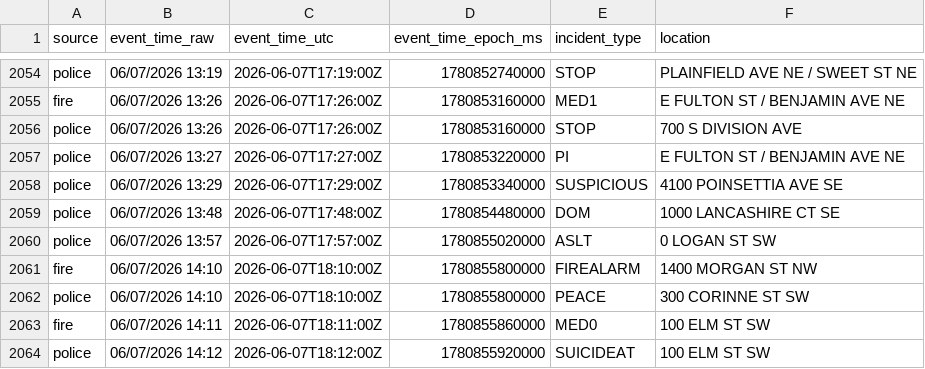
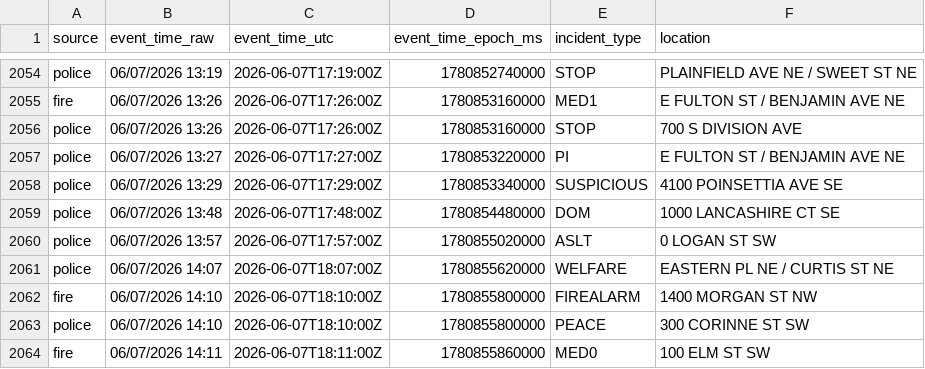
Before and after one commit to Cantica-Systems/west-michigan-dispatch, a CSV file: data/grcity/2026-06.csv, drawn as a sheet; only a part is shown, gaps mark what is left out; the shorter side is filled out with more unchanged rows; the diff names each change by its address in the sheet, - before the commit and + after, or states it on an @@ line.

```diff
--- a/data/grcity/2026-06.csv
+++ b/data/grcity/2026-06.csv
+row 2061: police | 06/07/2026 14:07 | 2026-06-07T18:07:00Z | 1780855620000 | WELFARE | EASTERN PL NE / CURTIS ST NE
```
Also changed, not shown: 2 other files.
